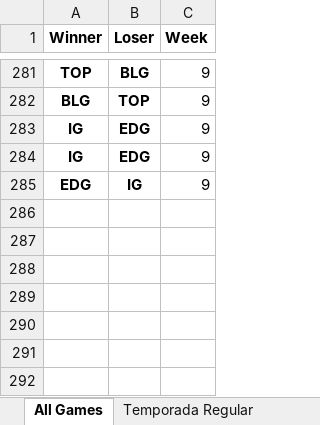
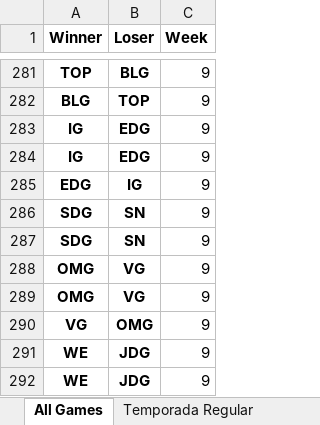
Before and after one commit to BrunodePauloAlmeida/Games_Prediction, an Excel workbook: LPL_CHINA_2019.xlsx, sheet All Games, drawn as a sheet; only a part is shown, gaps mark what is left out; values as stored, in another font and other column widths than the file's, no borders; the diff names each change by its address in the sheet, - before the commit and + after, or states it on an @@ line.

```diff
--- a/LPL_CHINA_2019.xlsx (sheet All Games)
+++ b/LPL_CHINA_2019.xlsx (sheet All Games)
+row 286: SDG | SN | 9
+row 287: SDG | SN | 9
+row 288: OMG | VG | 9
+row 289: OMG | VG | 9
+row 290: VG | OMG | 9
+row 291: WE | JDG | 9
+row 292: WE | JDG | 9
```
Also changed, not shown: LCK_COREIA_2019.xlsx, LCS_USA_2019.xlsx, 1 other file.
